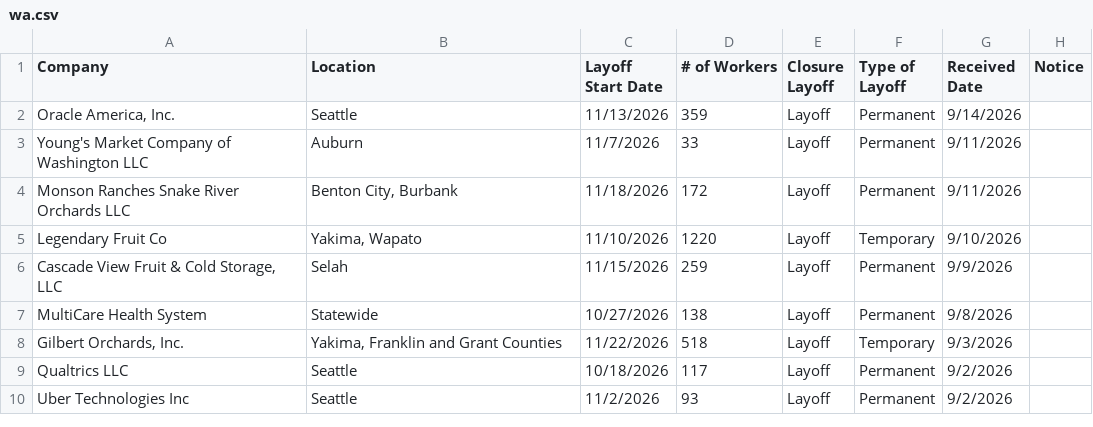
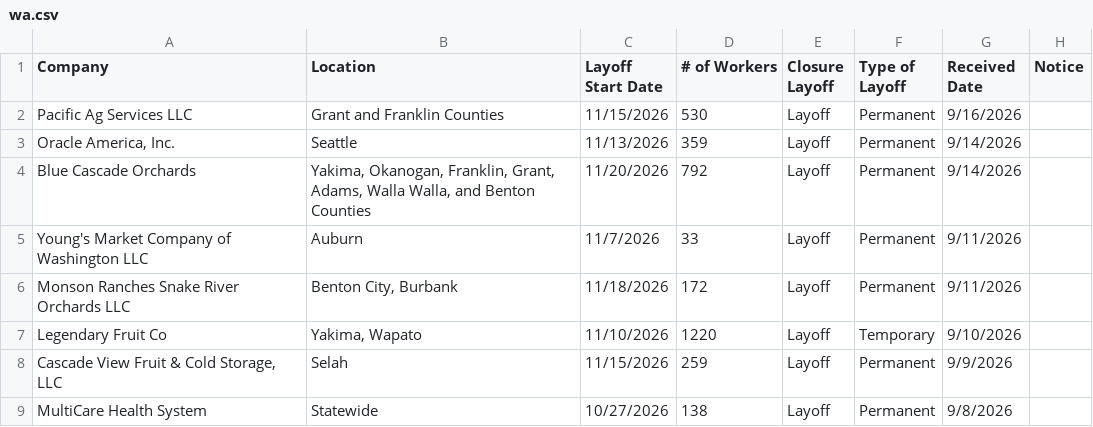
Before and after one commit to FTS-IE/warn-notice-actions, a CSV file: data/wa.csv, drawn as a sheet; only a part is shown; the shorter side is filled out with more unchanged rows; the diff names each change by its address in the sheet, - before the commit and + after, or states it on an @@ line.

```diff
--- a/data/wa.csv
+++ b/data/wa.csv
+row 2: Pacific Ag Services LLC | Grant and Franklin Counties | 11/15/2026 | 530 | Layoff | Permanent | 9/16/2026
+row 4: Blue Cascade Orchards | Yakima, Okanogan, Franklin, Grant, Adams, Walla Walla, and Benton Counties | 11/20/2026 | 792 | Layoff | Permanent | 9/14/2026
```
Also changed, not shown: data/de.csv, data/ks.csv, 8 other files.
